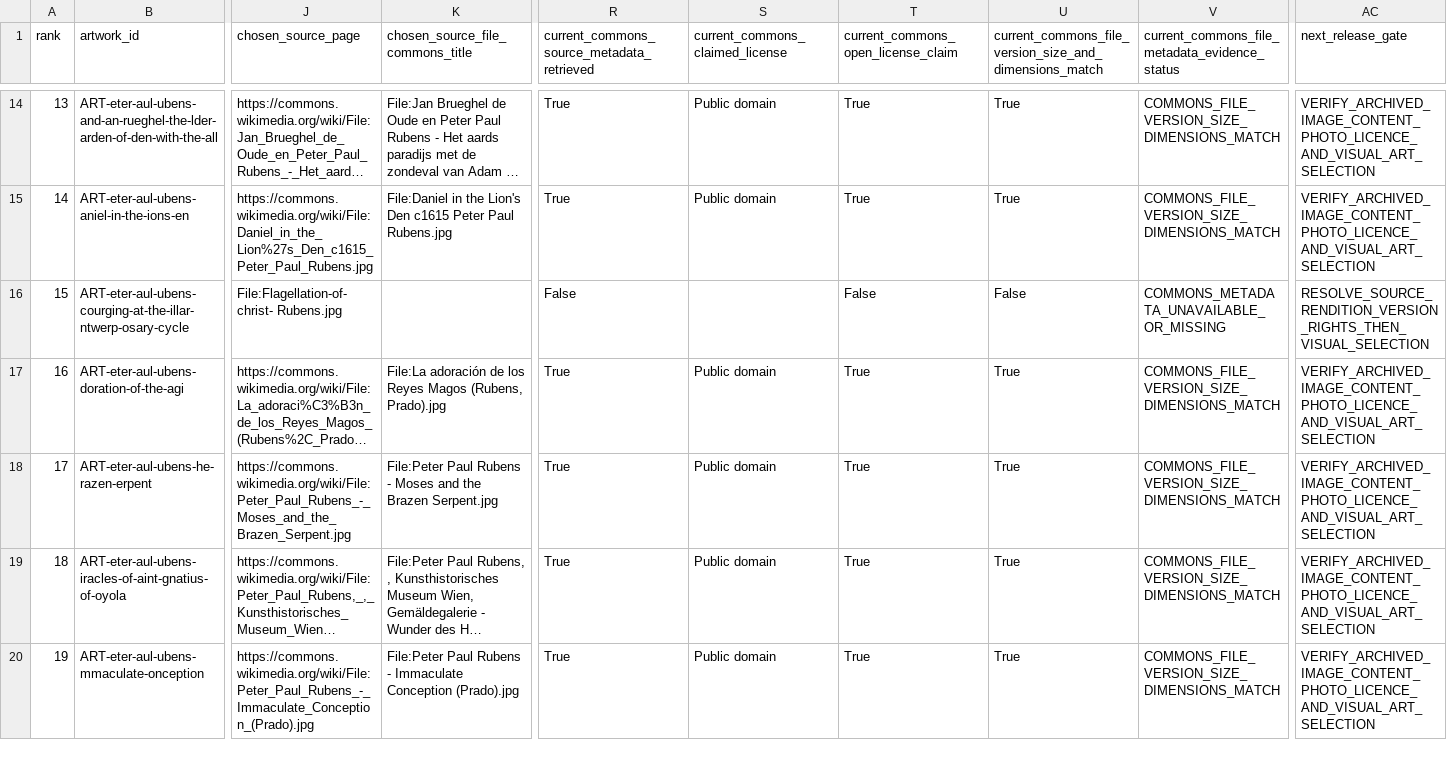
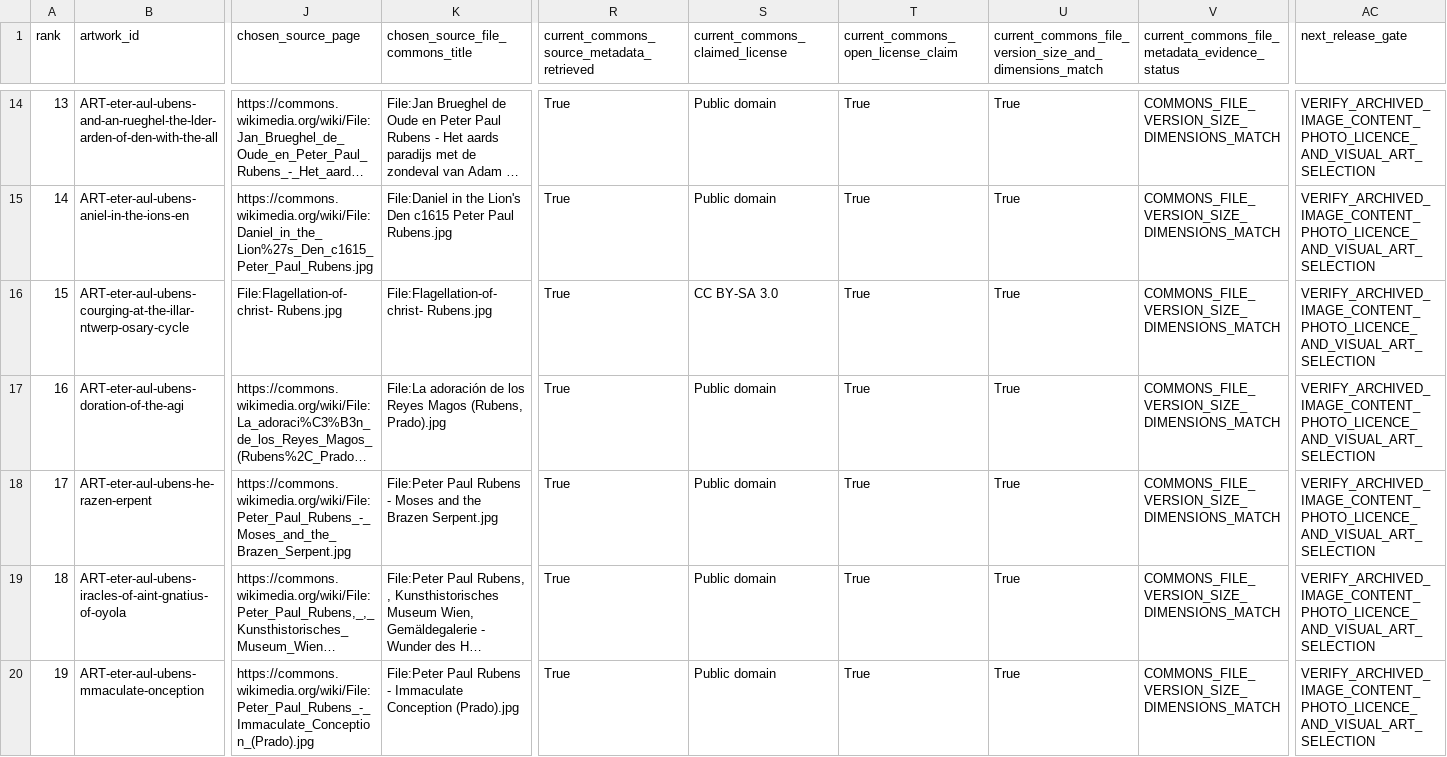
Before and after one commit to Fulcanelli13/ad-orientem, a CSV file: data/research/sacred-art-b50-95-exact-photo-version-evidence.csv, drawn as a sheet; only a part is shown, gaps mark what is left out; long unchanged cells end in …; the diff covers the shown part only; the diff names each change by its address in the sheet, - before the commit and + after, or states it on an @@ line.

```diff
--- a/data/research/sacred-art-b50-95-exact-photo-version-evidence.csv
+++ b/data/research/sacred-art-b50-95-exact-photo-version-evidence.csv
-K16 (chosen_source_file_commons_title): (empty)
+K16 (chosen_source_file_commons_title): File:Flagellation-of-christ- Rubens.jpg
-R16: False
+R16: True
-S16 (current_commons_claimed_license): (empty)
+S16 (current_commons_claimed_license): CC BY-SA 3.0
-T16: False
+T16: True
-U16: False
+U16: True
-V16: COMMONS_METADATA_UNAVAILABLE_OR_MISSING
+V16: COMMONS_FILE_VERSION_SIZE_DIMENSIONS_MATCH
-AC16 (next_release_gate): RESOLVE_SOURCE_RENDITION_VERSION_RIGHTS_THEN_VISUAL_SELECTION
+AC16 (next_release_gate): VERIFY_ARCHIVED_IMAGE_CONTENT_PHOTO_LICENCE_AND_VISUAL_ART_SELECTION
```
Also changed, not shown: 103 edited cells elsewhere in this file, 2 other files.
